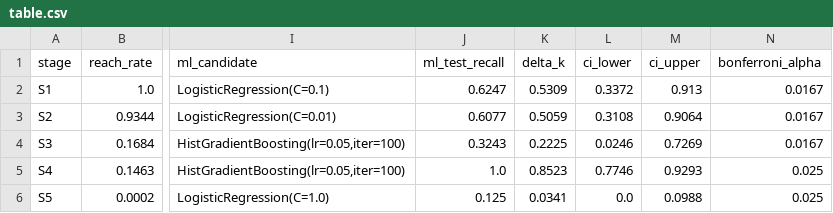
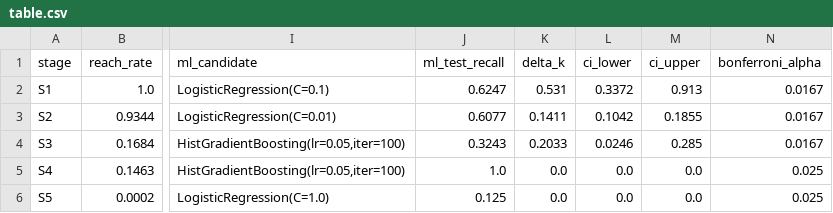
Before and after one commit to abhinavsingh2403/Schrodinger-s-Server, a CSV file: results/exp0/table.csv, drawn as a sheet; only a part is shown, gaps mark what is left out; the diff names each change by its address in the sheet, - before the commit and + after, or states it on an @@ line.

```diff
--- a/results/exp0/table.csv
+++ b/results/exp0/table.csv
-K2 (delta_k): 0.5309
+K2 (delta_k): 0.531
-K3 (delta_k): 0.5059
+K3 (delta_k): 0.1411
-L3 (ci_lower): 0.3108
+L3 (ci_lower): 0.1042
-M3 (ci_upper): 0.9064
+M3 (ci_upper): 0.1855
-K4 (delta_k): 0.2225
+K4 (delta_k): 0.2033
-M4 (ci_upper): 0.7269
+M4 (ci_upper): 0.285
-K5 (delta_k): 0.8523
+K5 (delta_k): 0.0
-L5 (ci_lower): 0.7746
+L5 (ci_lower): 0.0
-M5 (ci_upper): 0.9293
+M5 (ci_upper): 0.0
-K6 (delta_k): 0.0341
+K6 (delta_k): 0.0
-M6 (ci_upper): 0.0988
+M6 (ci_upper): 0.0
```
Also changed, not shown: 13 other files.
